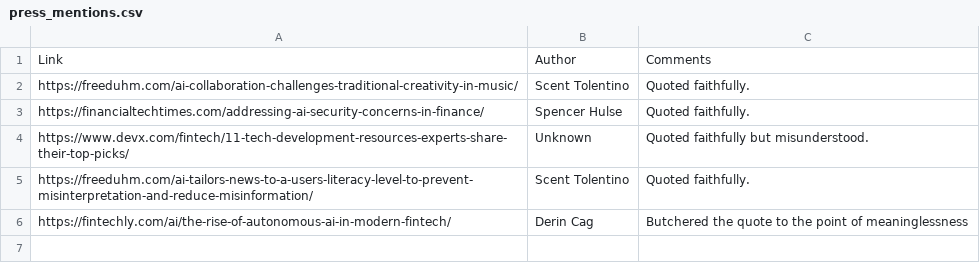
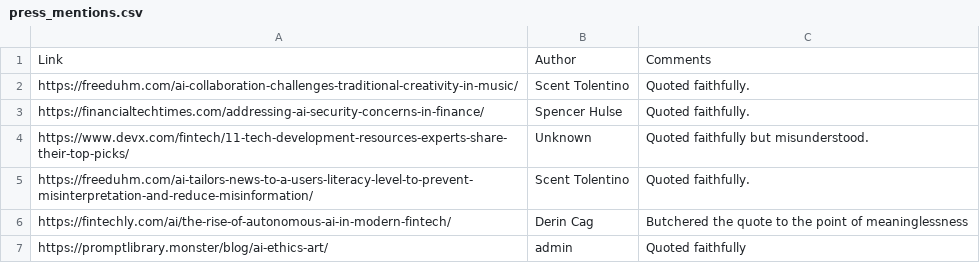
Before and after one commit to ColbyMainard/ColbyMainard.github.io, a CSV file: press_mentions.csv, drawn as a sheet; the diff names each change by its address in the sheet, - before the commit and + after, or states it on an @@ line.

```diff
--- a/press_mentions.csv
+++ b/press_mentions.csv
+row 7: https://promptlibrary.monster/blog/ai-ethics-art/ | admin | Quoted faithfully
```
Also changed, not shown: 4 other files.
